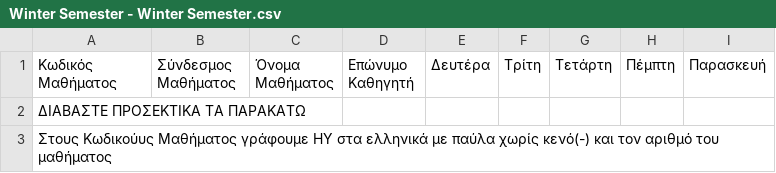
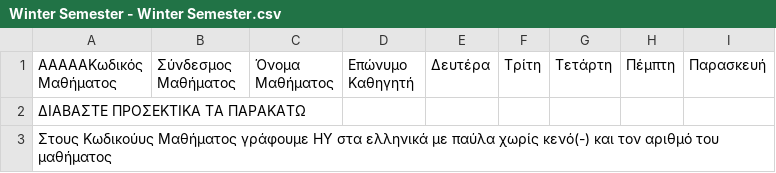
Before and after one commit to AlviRC/Thesis, a CSV file: Winter Semester - Winter Semester.csv, drawn as a sheet; only a part is shown.

Commit message:
Add files via upload

```diff
--- a/Winter Semester - Winter Semester.csv
+++ b/Winter Semester - Winter Semester.csv
@@ -1,2 +1,2 @@
-Κωδικός Μαθήματος,Σύνδεσμος Μαθήματος,Όνομα Μαθήματος,Επώνυμο Καθηγητή,Δευτέρα,Τρίτη,Τετάρτη,Πέμπτη,Παρασκευή
+AAAAAΚωδικός Μαθήματος,Σύνδεσμος Μαθήματος,Όνομα Μαθήματος,Επώνυμο Καθηγητή,Δευτέρα,Τρίτη,Τετάρτη,Πέμπτη,Παρασκευή
 ΔΙΑΒΑΣΤΕ ΠΡΟΣΕΚΤΙΚΑ ΤΑ ΠΑΡΑΚΑΤΩ,,,,,,,,
```
